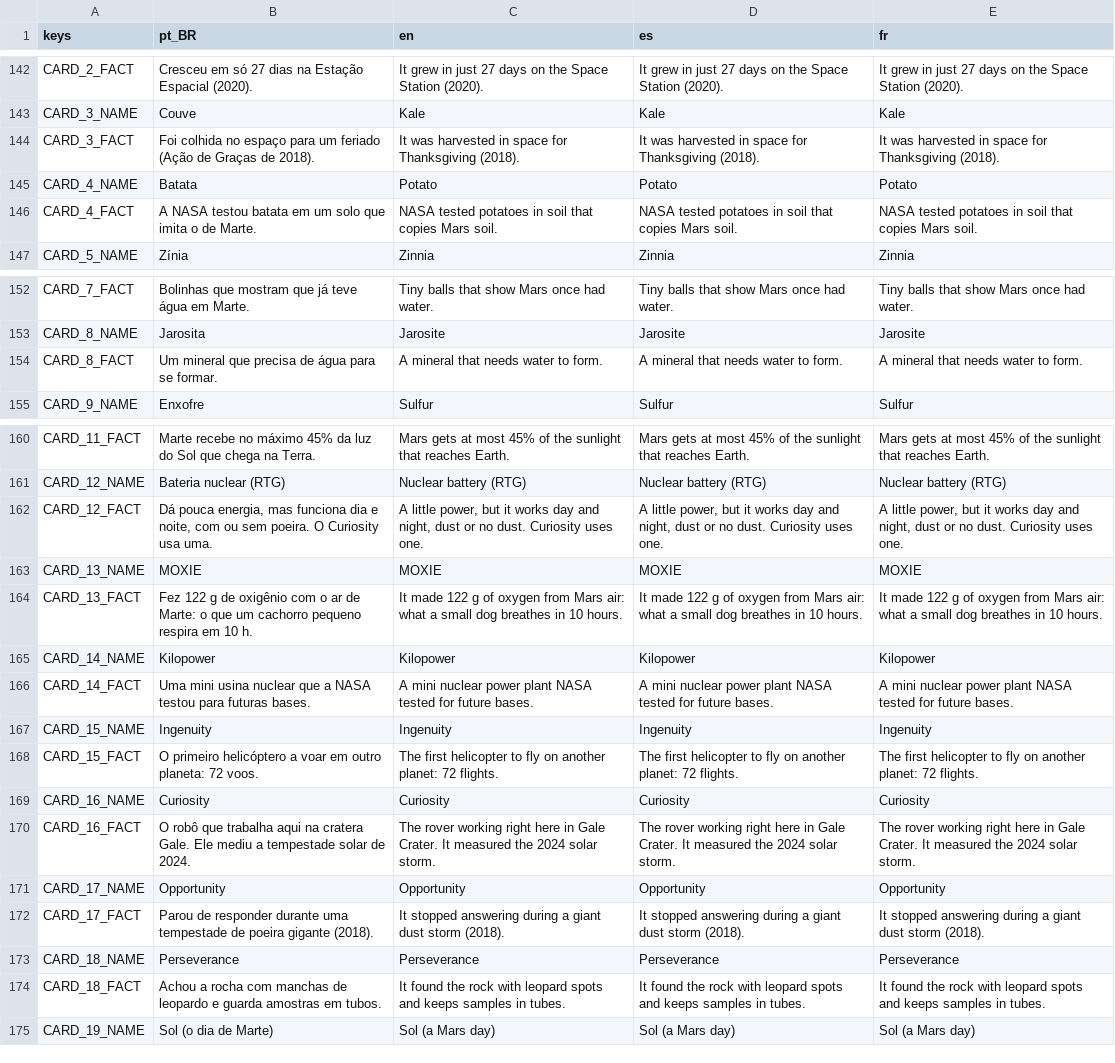
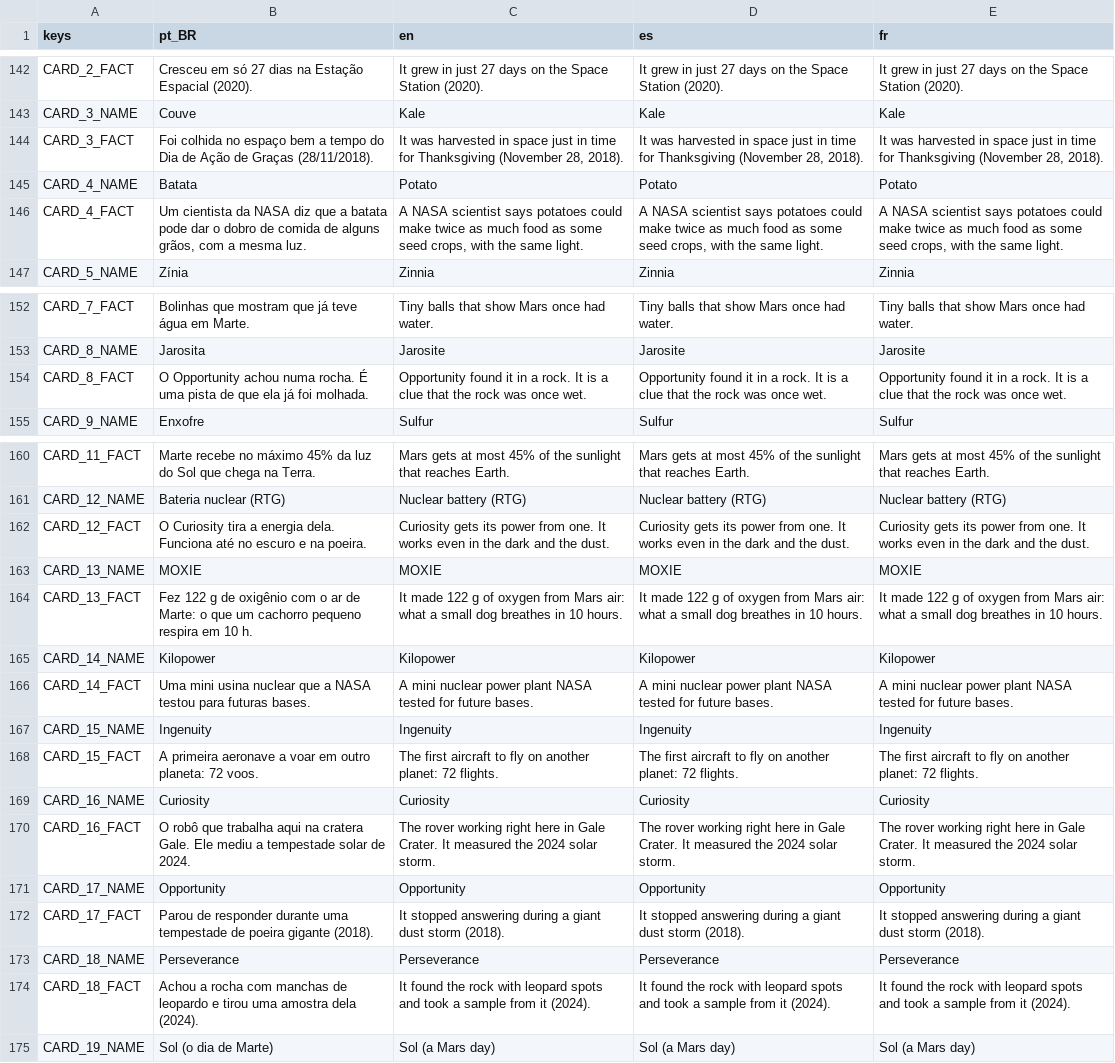
Before and after one commit to Out-Of-Space-Exception/mike-on-mars, a CSV file: jogo/data/textos.csv, drawn as a sheet; only a part is shown, gaps mark what is left out; the diff covers the shown part only.

```diff
--- a/jogo/data/textos.csv
+++ b/jogo/data/textos.csv
@@ -143,5 +143,5 @@ CARD_2_FACT,Cresceu em só 27 dias na Estação Espacial (2020).,It grew in just
 CARD_3_NAME,Couve,Kale,Kale,Kale
-CARD_3_FACT,Foi colhida no espaço para um feriado (Ação de Graças de 2018).,It was harvested in space for Thanksgiving (2018).,It was harvested in space for Thanksgiving (2018).,It was harvested in space for Thanksgiving (2018).
+CARD_3_FACT,Foi colhida no espaço bem a tempo do Dia de Ação de Graças (28/11/2018).,"It was harvested in space just in time for Thanksgiving (November 28, 2018).","It was harvested in space just in time for Thanksgiving (November 28, 2018).","It was harvested in space just in time for Thanksgiving (November 28, 2018)."
 CARD_4_NAME,Batata,Potato,Potato,Potato
-CARD_4_FACT,A NASA testou batata em um solo que imita o de Marte.,NASA tested potatoes in soil that copies Mars soil.,NASA tested potatoes in soil that copies Mars soil.,NASA tested potatoes in soil that copies Mars soil.
+CARD_4_FACT,"Um cientista da NASA diz que a batata pode dar o dobro de comida de alguns grãos, com a mesma luz.","A NASA scientist says potatoes could make twice as much food as some seed crops, with the same light.","A NASA scientist says potatoes could make twice as much food as some seed crops, with the same light.","A NASA scientist says potatoes could make twice as much food as some seed crops, with the same light."
 CARD_5_NAME,Zínia,Zinnia,Zinnia,Zinnia
@@ -153,3 +153,3 @@ CARD_7_FACT,Bolinhas que mostram que já teve água em Marte.,Tiny balls that sh
 CARD_8_NAME,Jarosita,Jarosite,Jarosite,Jarosite
-CARD_8_FACT,Um mineral que precisa de água para se formar.,A mineral that needs water to form.,A mineral that needs water to form.,A mineral that needs water to form.
+CARD_8_FACT,O Opportunity achou numa rocha. É uma pista de que ela já foi molhada.,Opportunity found it in a rock. It is a clue that the rock was once wet.,Opportunity found it in a rock. It is a clue that the rock was once wet.,Opportunity found it in a rock. It is a clue that the rock was once wet.
 CARD_9_NAME,Enxofre,Sulfur,Sulfur,Sulfur
@@ -161,3 +161,3 @@ CARD_11_FACT,Marte recebe no máximo 45% da luz do Sol que chega na Terra.,Mars
 CARD_12_NAME,Bateria nuclear (RTG),Nuclear battery (RTG),Nuclear battery (RTG),Nuclear battery (RTG)
-CARD_12_FACT,"Dá pouca energia, mas funciona dia e noite, com ou sem poeira. O Curiosity usa uma.","A little power, but it works day and night, dust or no dust. Curiosity uses one.","A little power, but it works day and night, dust or no dust. Curiosity uses one.","A little power, but it works day and night, dust or no dust. Curiosity uses one."
+CARD_12_FACT,O Curiosity tira a energia dela. Funciona até no escuro e na poeira.,Curiosity gets its power from one. It works even in the dark and the dust.,Curiosity gets its power from one. It works even in the dark and the dust.,Curiosity gets its power from one. It works even in the dark and the dust.
 CARD_13_NAME,MOXIE,MOXIE,MOXIE,MOXIE
@@ -167,3 +167,3 @@ CARD_14_FACT,Uma mini usina nuclear que a NASA testou para futuras bases.,A mini
 CARD_15_NAME,Ingenuity,Ingenuity,Ingenuity,Ingenuity
-CARD_15_FACT,O primeiro helicóptero a voar em outro planeta: 72 voos.,The first helicopter to fly on another planet: 72 flights.,The first helicopter to fly on another planet: 72 flights.,The first helicopter to fly on another planet: 72 flights.
+CARD_15_FACT,A primeira aeronave a voar em outro planeta: 72 voos.,The first aircraft to fly on another planet: 72 flights.,The first aircraft to fly on another planet: 72 flights.,The first aircraft to fly on another planet: 72 flights.
 CARD_16_NAME,Curiosity,Curiosity,Curiosity,Curiosity
@@ -173,3 +173,3 @@ CARD_17_FACT,Parou de responder durante uma tempestade de poeira gigante (2018).
 CARD_18_NAME,Perseverance,Perseverance,Perseverance,Perseverance
-CARD_18_FACT,Achou a rocha com manchas de leopardo e guarda amostras em tubos.,It found the rock with leopard spots and keeps samples in tubes.,It found the rock with leopard spots and keeps samples in tubes.,It found the rock with leopard spots and keeps samples in tubes.
+CARD_18_FACT,Achou a rocha com manchas de leopardo e tirou uma amostra dela (2024).,It found the rock with leopard spots and took a sample from it (2024).,It found the rock with leopard spots and took a sample from it (2024).,It found the rock with leopard spots and took a sample from it (2024).
 CARD_19_NAME,Sol (o dia de Marte),Sol (a Mars day),Sol (a Mars day),Sol (a Mars day)
```
Also changed, not shown: 4 edited cells elsewhere in this file, 3 other files.
